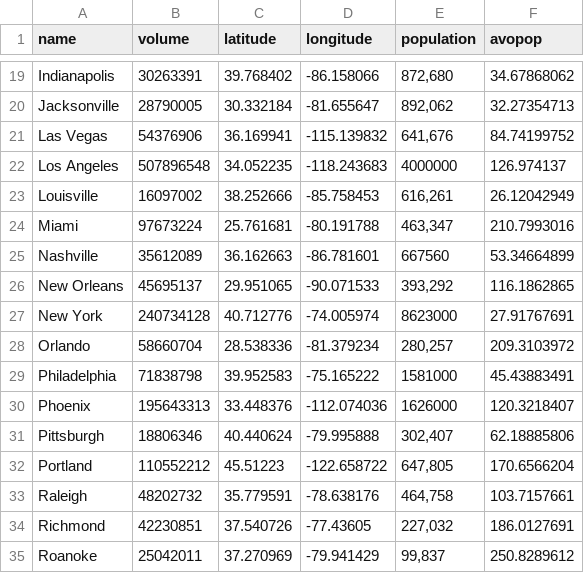
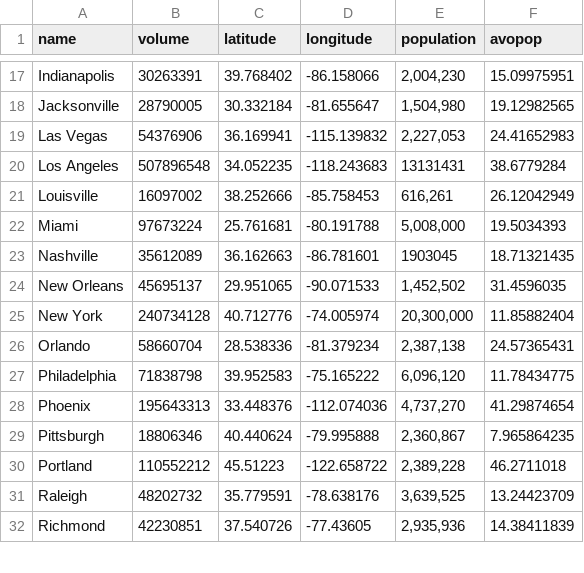
Before and after one commit to emluthi/avocado, a CSV file: avocado.csv, drawn as a sheet; only a part is shown, gaps mark what is left out; removed rows and columns are numbered as before the commit, all else as after; the diff covers the shown part only; the diff names each change by its address in the sheet, - before the commit and + after, or states it on an @@ line.

Commit message:
edited avocado per population

```diff
--- a/avocado.csv
+++ b/avocado.csv
-E17 (population): 872,680
+E17 (population): 2,004,230
-F17 (avopop): 34.67868062
+F17 (avopop): 15.09975951
-E18 (population): 892,062
+E18 (population): 1,504,980
-F18 (avopop): 32.27354713
+F18 (avopop): 19.12982565
-E19 (population): 641,676
+E19 (population): 2,227,053
-F19 (avopop): 84.74199752
+F19 (avopop): 24.41652983
-E20 (population): 4000000
+E20 (population): 13131431
-F20 (avopop): 126.974137
+F20 (avopop): 38.6779284
-E22 (population): 463,347
+E22 (population): 5,008,000
-F22 (avopop): 210.7993016
+F22 (avopop): 19.5034393
-E23 (population): 667560
+E23 (population): 1903045
-F23 (avopop): 53.34664899
+F23 (avopop): 18.71321435
-E24 (population): 393,292
+E24 (population): 1,452,502
-F24 (avopop): 116.1862865
+F24 (avopop): 31.4596035
-E25 (population): 8623000
+E25 (population): 20,300,000
-F25 (avopop): 27.91767691
+F25 (avopop): 11.85882404
-E26 (population): 280,257
+E26 (population): 2,387,138
-F26 (avopop): 209.3103972
+F26 (avopop): 24.57365431
-E27 (population): 1581000
+E27 (population): 6,096,120
-F27 (avopop): 45.43883491
+F27 (avopop): 11.78434775
-E28 (population): 1626000
+E28 (population): 4,737,270
-F28 (avopop): 120.3218407
+F28 (avopop): 41.29874654
-E29 (population): 302,407
+E29 (population): 2,360,867
-F29 (avopop): 62.18885806
+F29 (avopop): 7.965864235
-E30 (population): 647,805
+E30 (population): 2,389,228
-F30 (avopop): 170.6566204
+F30 (avopop): 46.2711018
-E31 (population): 464,758
+E31 (population): 3,639,525
-F31 (avopop): 103.7157661
+F31 (avopop): 13.24423709
-E32 (population): 227,032
+E32 (population): 2,935,936
-F32 (avopop): 186.0127691
+F32 (avopop): 14.38411839
-row 35: Roanoke | 25042011 | 37.270969 | -79.941429 | 99,837 | 250.8289612
```
Also changed, not shown: 3 removed rows and 46 edited cells elsewhere in this file.
